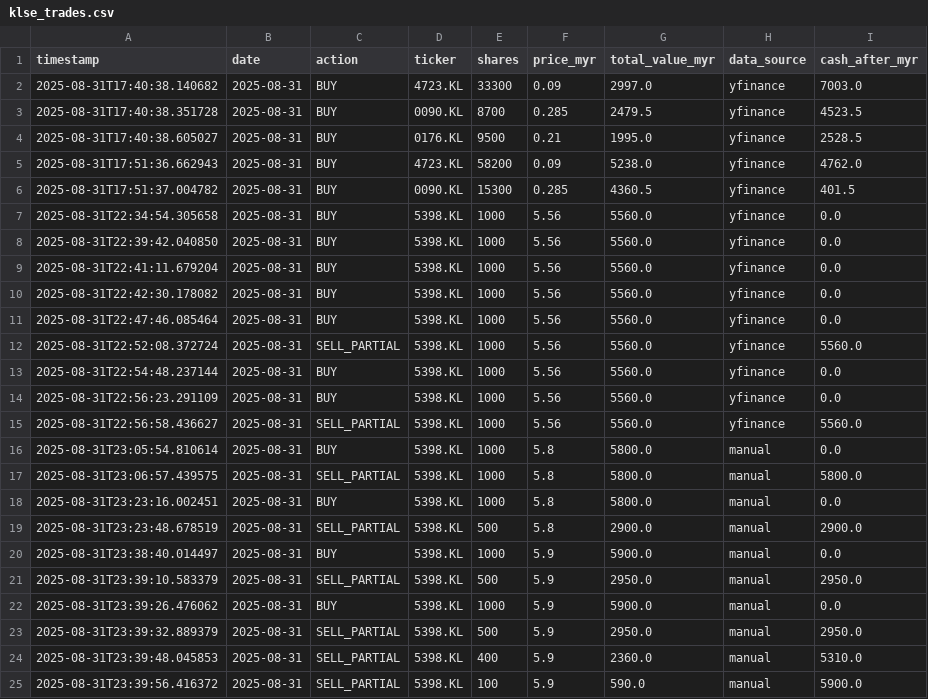
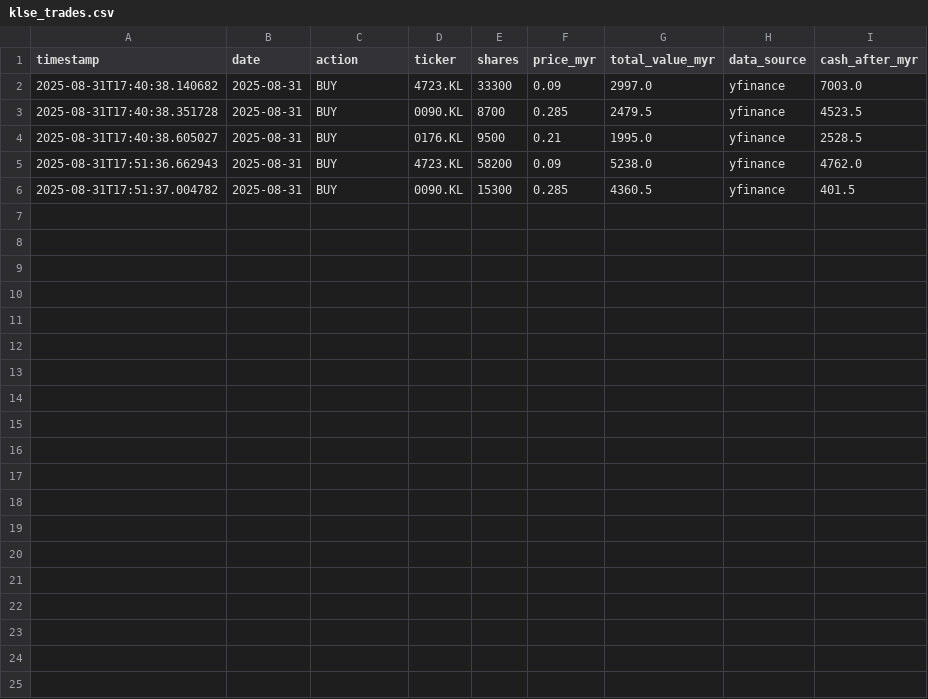
Before and after one commit to kosiew/ChatGPT-Micro-Cap-Experiment, a CSV file: KLSE_System/klse_trades.csv, drawn as a sheet; the diff names each change by its address in the sheet, - before the commit and + after, or states it on an @@ line.

```diff
--- a/KLSE_System/klse_trades.csv
+++ b/KLSE_System/klse_trades.csv
-row 7: 2025-08-31T22:34:54.305658 | 2025-08-31 | BUY | 5398.KL | 1000 | 5.56 | 5560.0 | yfinance | 0.0
-row 8: 2025-08-31T22:39:42.040850 | 2025-08-31 | BUY | 5398.KL | 1000 | 5.56 | 5560.0 | yfinance | 0.0
-row 9: 2025-08-31T22:41:11.679204 | 2025-08-31 | BUY | 5398.KL | 1000 | 5.56 | 5560.0 | yfinance | 0.0
-row 10: 2025-08-31T22:42:30.178082 | 2025-08-31 | BUY | 5398.KL | 1000 | 5.56 | 5560.0 | yfinance | 0.0
-row 11: 2025-08-31T22:47:46.085464 | 2025-08-31 | BUY | 5398.KL | 1000 | 5.56 | 5560.0 | yfinance | 0.0
-row 12: 2025-08-31T22:52:08.372724 | 2025-08-31 | SELL_PARTIAL | 5398.KL | 1000 | 5.56 | 5560.0 | yfinance | 5560.0
-row 13: 2025-08-31T22:54:48.237144 | 2025-08-31 | BUY | 5398.KL | 1000 | 5.56 | 5560.0 | yfinance | 0.0
-row 14: 2025-08-31T22:56:23.291109 | 2025-08-31 | BUY | 5398.KL | 1000 | 5.56 | 5560.0 | yfinance | 0.0
-row 15: 2025-08-31T22:56:58.436627 | 2025-08-31 | SELL_PARTIAL | 5398.KL | 1000 | 5.56 | 5560.0 | yfinance | 5560.0
-row 16: 2025-08-31T23:05:54.810614 | 2025-08-31 | BUY | 5398.KL | 1000 | 5.8 | 5800.0 | manual | 0.0
-row 17: 2025-08-31T23:06:57.439575 | 2025-08-31 | SELL_PARTIAL | 5398.KL | 1000 | 5.8 | 5800.0 | manual | 5800.0
-row 18: 2025-08-31T23:23:16.002451 | 2025-08-31 | BUY | 5398.KL | 1000 | 5.8 | 5800.0 | manual | 0.0
-row 19: 2025-08-31T23:23:48.678519 | 2025-08-31 | SELL_PARTIAL | 5398.KL | 500 | 5.8 | 2900.0 | manual | 2900.0
-row 20: 2025-08-31T23:38:40.014497 | 2025-08-31 | BUY | 5398.KL | 1000 | 5.9 | 5900.0 | manual | 0.0
-row 21: 2025-08-31T23:39:10.583379 | 2025-08-31 | SELL_PARTIAL | 5398.KL | 500 | 5.9 | 2950.0 | manual | 2950.0
-row 22: 2025-08-31T23:39:26.476062 | 2025-08-31 | BUY | 5398.KL | 1000 | 5.9 | 5900.0 | manual | 0.0
-row 23: 2025-08-31T23:39:32.889379 | 2025-08-31 | SELL_PARTIAL | 5398.KL | 500 | 5.9 | 2950.0 | manual | 2950.0
-row 24: 2025-08-31T23:39:48.045853 | 2025-08-31 | SELL_PARTIAL | 5398.KL | 400 | 5.9 | 2360.0 | manual | 5310.0
-row 25: 2025-08-31T23:39:56.416372 | 2025-08-31 | SELL_PARTIAL | 5398.KL | 100 | 5.9 | 590.0 | manual | 5900.0
```
Also changed, not shown: KLSE_System/klse_performance_log.csv, KLSE_System/klse_portfolio.csv, 1 other file.
